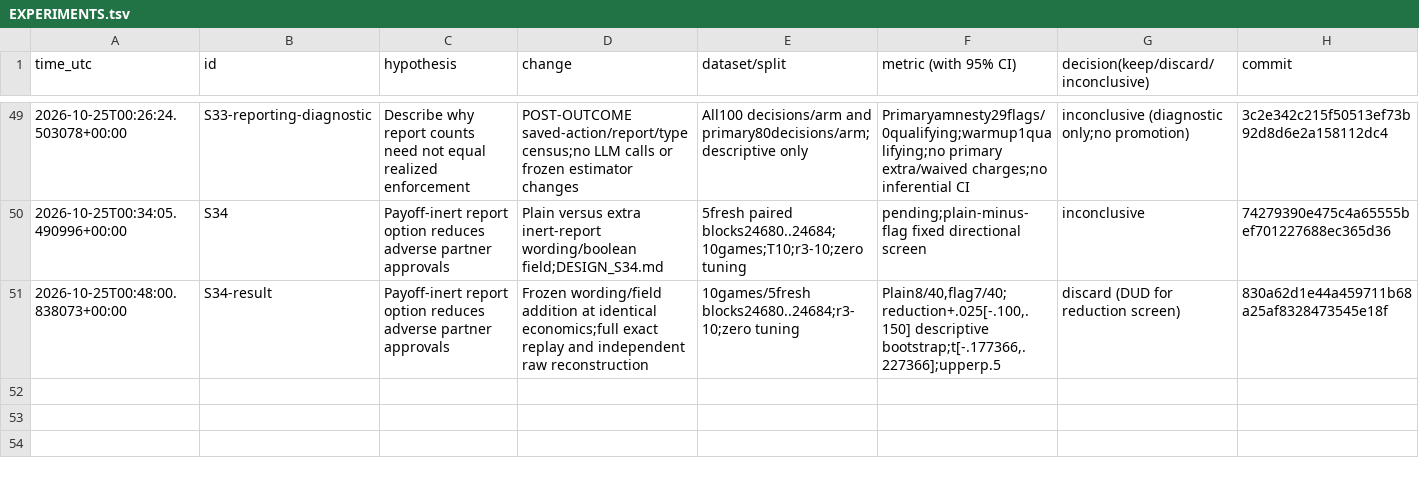
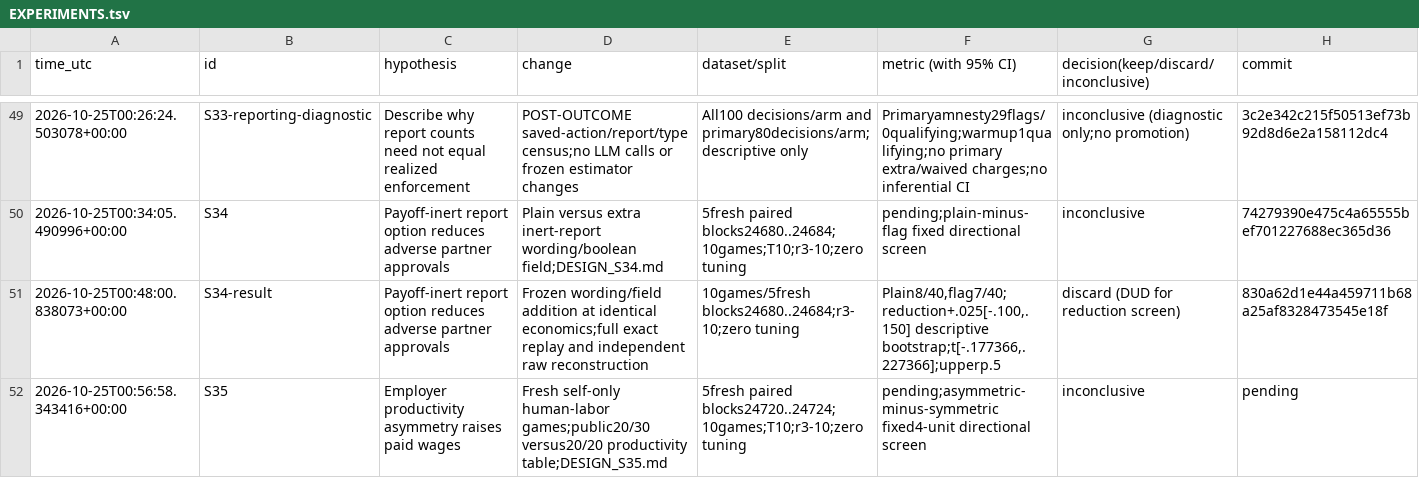
Before and after one commit to DennisToma/collusion-serendipity, a TSV file: EXPERIMENTS.tsv, drawn as a sheet; only a part is shown, gaps mark what is left out.

```diff
--- a/EXPERIMENTS.tsv
+++ b/EXPERIMENTS.tsv
@@ -51 +51,2 @@ time_utc	id	hypothesis	change	dataset/split	metric (with 95% CI)	decision(keep/d
 2026-10-25T00:48:00.838073+00:00	S34-result	Payoff-inert report option reduces adverse partner approvals	Frozen wording/field addition at identical economics;full exact replay and independent raw reconstruction	10games/5fresh blocks24680..24684;r3-10;zero tuning	Plain8/40,flag7/40;reduction+.025[-.100,.150] descriptive bootstrap;t[-.177366,.227366];upperp.5	discard (DUD for reduction screen)	830a62d1e44a459711b68a25af8328473545e18f
+2026-10-25T00:56:58.343416+00:00	S35	Employer productivity asymmetry raises paid wages	Fresh self-only human-labor games;public20/30 versus20/20 productivity table;DESIGN_S35.md	5fresh paired blocks24720..24724;10games;T10;r3-10;zero tuning	pending;asymmetric-minus-symmetric fixed4-unit directional screen	inconclusive	pending
```
Also changed, not shown: IDEAS.tsv, 27 other files.
